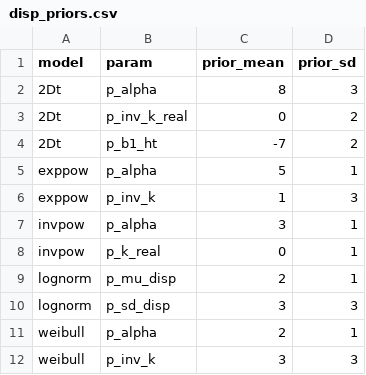
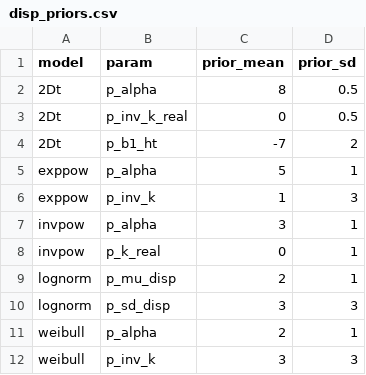
Before and after one commit to youngdjn/structure-dispersal, a CSV file: scripts/dispersal-modeling/priors/disp_priors.csv, drawn as a sheet.

Commit message:
tighten priors on alpha and inv_k to constrain dispersal kernel to somewhat reasonable values based on published seedling data

```diff
--- a/scripts/dispersal-modeling/priors/disp_priors.csv
+++ b/scripts/dispersal-modeling/priors/disp_priors.csv
@@ -1,4 +1,4 @@
 model,param,prior_mean,prior_sd
-2Dt,p_alpha,8,3
-2Dt,p_inv_k_real,0,2
+2Dt,p_alpha,8,0.5
+2Dt,p_inv_k_real,0,0.5
 2Dt,p_b1_ht,-7, 2
```
